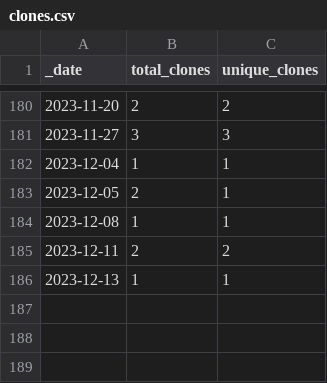
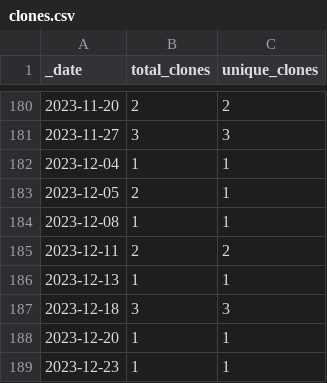
Before and after one commit to opentecr/opentecr-data, a CSV file: traffic/clones.csv, drawn as a sheet; only a part is shown, gaps mark what is left out.

Commit message:
GitHub traffic

```diff
--- a/traffic/clones.csv
+++ b/traffic/clones.csv
@@ -186 +186,4 @@ _date,total_clones,unique_clones
 2023-12-13,1,1
+2023-12-18,3,3
+2023-12-20,1,1
+2023-12-23,1,1
```
Also changed, not shown: traffic/views.csv, 1 other file.
